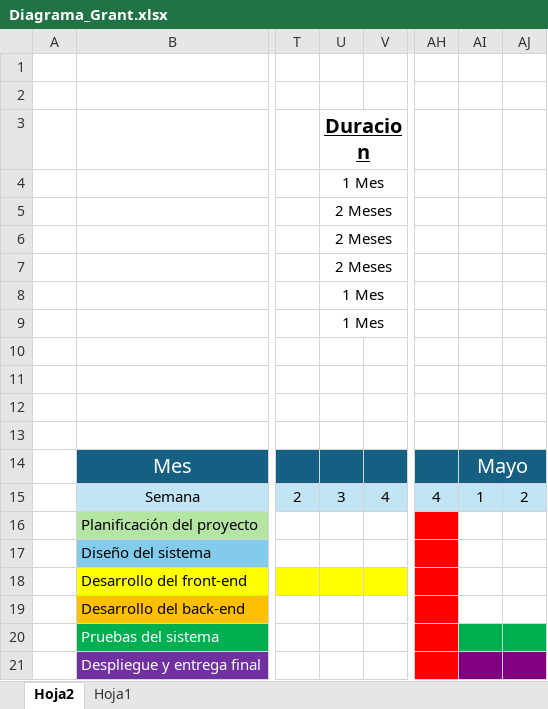
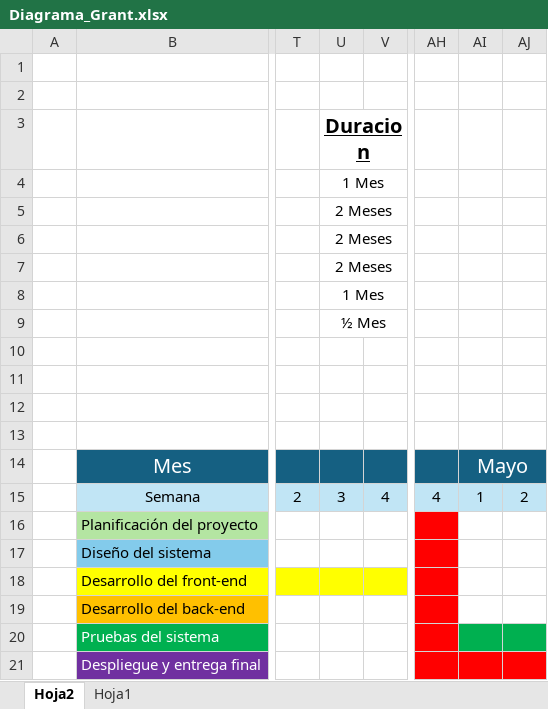
Before and after one commit to JaviSerra12/Proyecto-Intermodular, an Excel workbook: Diagrama_Grant.xlsx, sheet Hoja2, drawn as a sheet; only a part is shown, gaps mark what is left out; values as stored, in another font and other column widths than the file's, no borders; the diff names each change by its address in the sheet, - before the commit and + after, or states it on an @@ line.

Commit message:
Add files via upload

```diff
--- a/Diagrama_Grant.xlsx (sheet Hoja2)
+++ b/Diagrama_Grant.xlsx (sheet Hoja2)
-U9 (Duracion): 1 Mes
+U9 (Duracion): ½ Mes
-AI21:AJ21 fill: #800080
+AI21:AJ21 fill: #FF0000
```
Also changed, not shown: charts or pictures.
